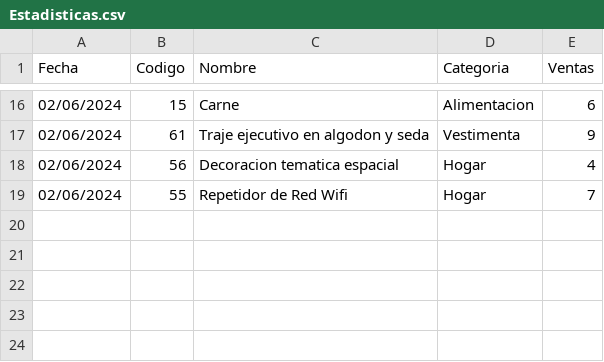
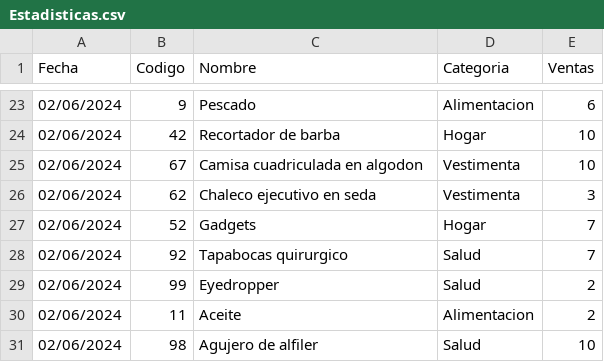
Before and after one commit to POO-B-AA24/aab1-proyfinal-gruptrabfinal-poo_1b-1, a CSV file: Solucion_Codigo/SistemaFacturacion/LeerArchivos/Estadisticas.csv, drawn as a sheet; only a part is shown, gaps mark what is left out; the diff covers the shown part only.

```diff
--- a/Solucion_Codigo/SistemaFacturacion/LeerArchivos/Estadisticas.csv
+++ b/Solucion_Codigo/SistemaFacturacion/LeerArchivos/Estadisticas.csv
@@ -16,4 +23,9 @@ Fecha;Codigo;Nombre;Categoria;Ventas
-02/06/2024;15;Carne;Alimentacion;6
-02/06/2024;61;Traje ejecutivo en algodon y seda;Vestimenta;9
-02/06/2024;56;Decoracion tematica espacial;Hogar;4
-02/06/2024;55;Repetidor de Red Wifi;Hogar;7
+02/06/2024;9;Pescado;Alimentacion;6
+02/06/2024;42;Recortador de barba;Hogar;10
+02/06/2024;67;Camisa cuadriculada en algodon;Vestimenta;10
+02/06/2024;62;Chaleco ejecutivo en seda;Vestimenta;3
+02/06/2024;52;Gadgets;Hogar;7
+02/06/2024;92;Tapabocas quirurgico;Salud;7
+02/06/2024;99;Eyedropper;Salud;2
+02/06/2024;11;Aceite;Alimentacion;2
+02/06/2024;98;Agujero de alfiler;Salud;10
```
Also changed, not shown: 14 added rows, 7 removed rows and 15 edited cells elsewhere in this file, Solucion_Codigo/SistemaFacturacion/LeerArchivos/Facturas.csv, 57 other files.
